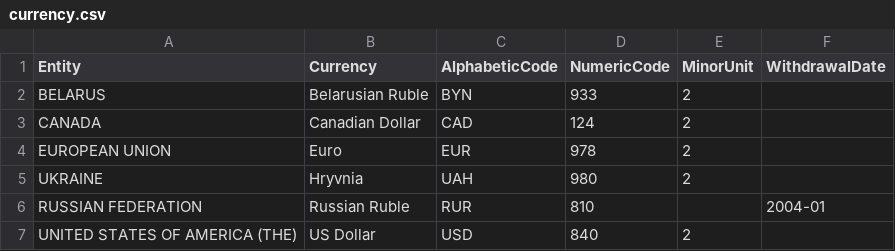
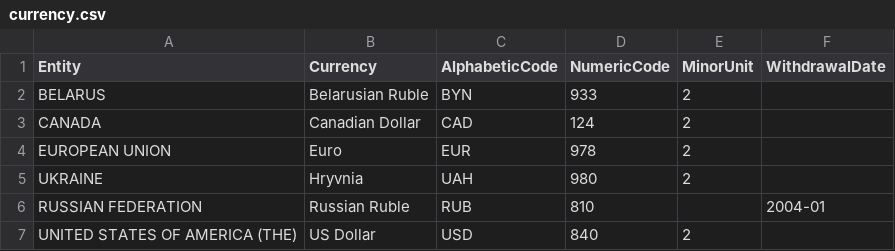
Before and after one commit to nastyatomchuk/fashion, a CSV file: db/data/currency.csv, drawn as a sheet.

Commit message:
Corrected currency name

```diff
--- a/db/data/currency.csv
+++ b/db/data/currency.csv
@@ -5,3 +5,3 @@ EUROPEAN UNION,Euro,EUR,978,2,
 UKRAINE,Hryvnia,UAH,980,2,
-RUSSIAN FEDERATION,Russian Ruble,RUR,810,,2004-01
+RUSSIAN FEDERATION,Russian Ruble,RUB,810,,2004-01
 UNITED STATES OF AMERICA (THE),US Dollar,USD,840,2,
```
